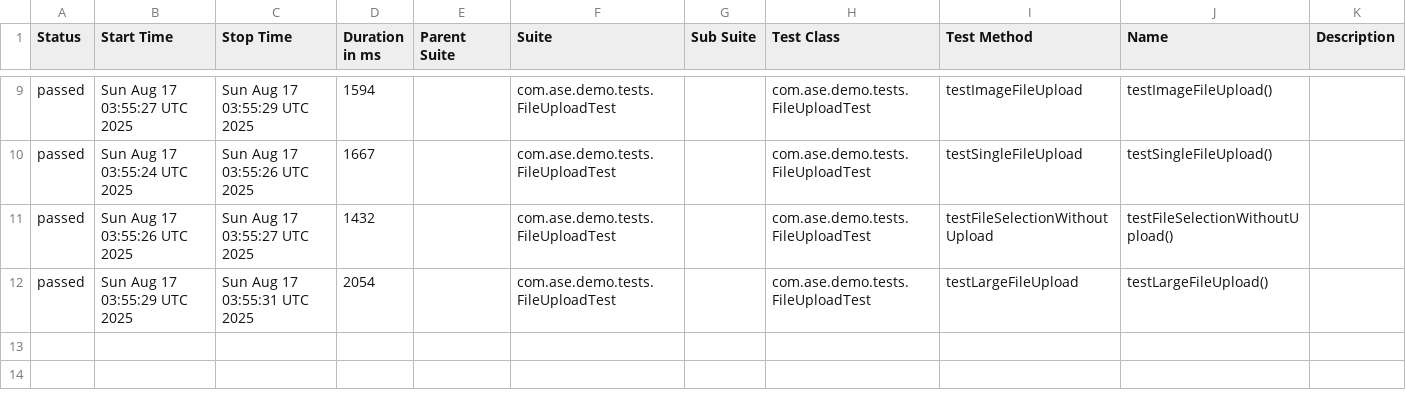
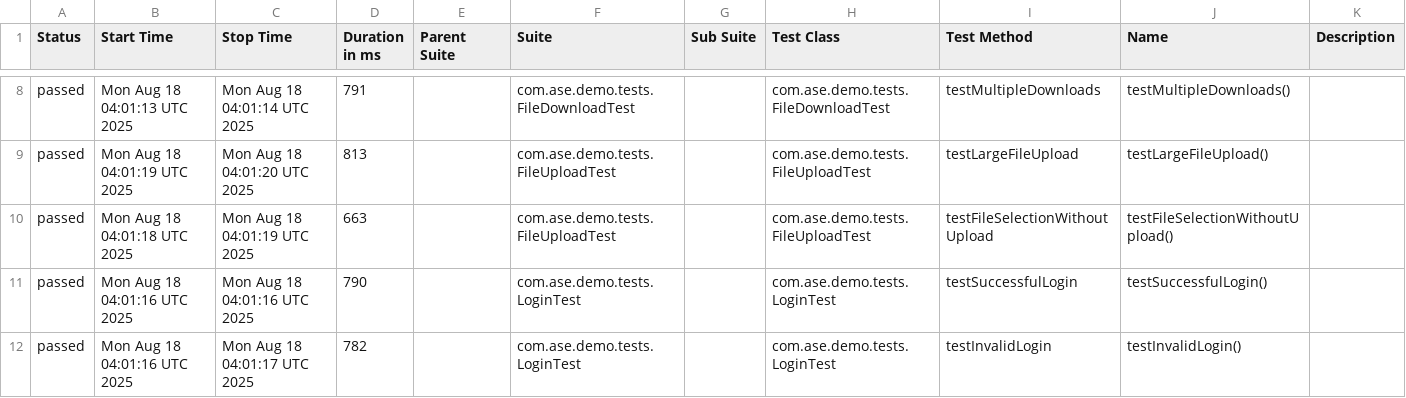
Before and after one commit to Agile-Software-Engineering-25/demo-system-test, a CSV file: full/data/suites.csv, drawn as a sheet; only a part is shown, gaps mark what is left out; the diff covers the shown part only.

```diff
--- a/full/data/suites.csv
+++ b/full/data/suites.csv
@@ -9,4 +8,5 @@
-"passed","Sun Aug 17 03:55:27 UTC 2025","Sun Aug 17 03:55:29 UTC 2025","1594","","com.ase.demo.tests.FileUploadTest","","com.ase.demo.tests.FileUploadTest","testImageFileUpload","testImageFileUpload()",""
-"passed","Sun Aug 17 03:55:24 UTC 2025","Sun Aug 17 03:55:26 UTC 2025","1667","","com.ase.demo.tests.FileUploadTest","","com.ase.demo.tests.FileUploadTest","testSingleFileUpload","testSingleFileUpload()",""
-"passed","Sun Aug 17 03:55:26 UTC 2025","Sun Aug 17 03:55:27 UTC 2025","1432","","com.ase.demo.tests.FileUploadTest","","com.ase.demo.tests.FileUploadTest","testFileSelectionWithoutUpload","testFileSelectionWithoutUpload()",""
-"passed","Sun Aug 17 03:55:29 UTC 2025","Sun Aug 17 03:55:31 UTC 2025","2054","","com.ase.demo.tests.FileUploadTest","","com.ase.demo.tests.FileUploadTest","testLargeFileUpload","testLargeFileUpload()",""
+"passed","Mon Aug 18 04:01:13 UTC 2025","Mon Aug 18 04:01:14 UTC 2025","791","","com.ase.demo.tests.FileDownloadTest","","com.ase.demo.tests.FileDownloadTest","testMultipleDownloads","testMultipleDownloads()",""
+"passed","Mon Aug 18 04:01:19 UTC 2025","Mon Aug 18 04:01:20 UTC 2025","813","","com.ase.demo.tests.FileUploadTest","","com.ase.demo.tests.FileUploadTest","testLargeFileUpload","testLargeFileUpload()",""
+"passed","Mon Aug 18 04:01:18 UTC 2025","Mon Aug 18 04:01:19 UTC 2025","663","","com.ase.demo.tests.FileUploadTest","","com.ase.demo.tests.FileUploadTest","testFileSelectionWithoutUpload","testFileSelectionWithoutUpload()",""
+"passed","Mon Aug 18 04:01:16 UTC 2025","Mon Aug 18 04:01:16 UTC 2025","790","","com.ase.demo.tests.LoginTest","","com.ase.demo.tests.LoginTest","testSuccessfulLogin","testSuccessfulLogin()",""
+"passed","Mon Aug 18 04:01:16 UTC 2025","Mon Aug 18 04:01:17 UTC 2025","782","","com.ase.demo.tests.LoginTest","","com.ase.demo.tests.LoginTest","testInvalidLogin","testInvalidLogin()",""
```
Also changed, not shown: 1 removed row and 30 edited cells elsewhere in this file, 36 other files.
